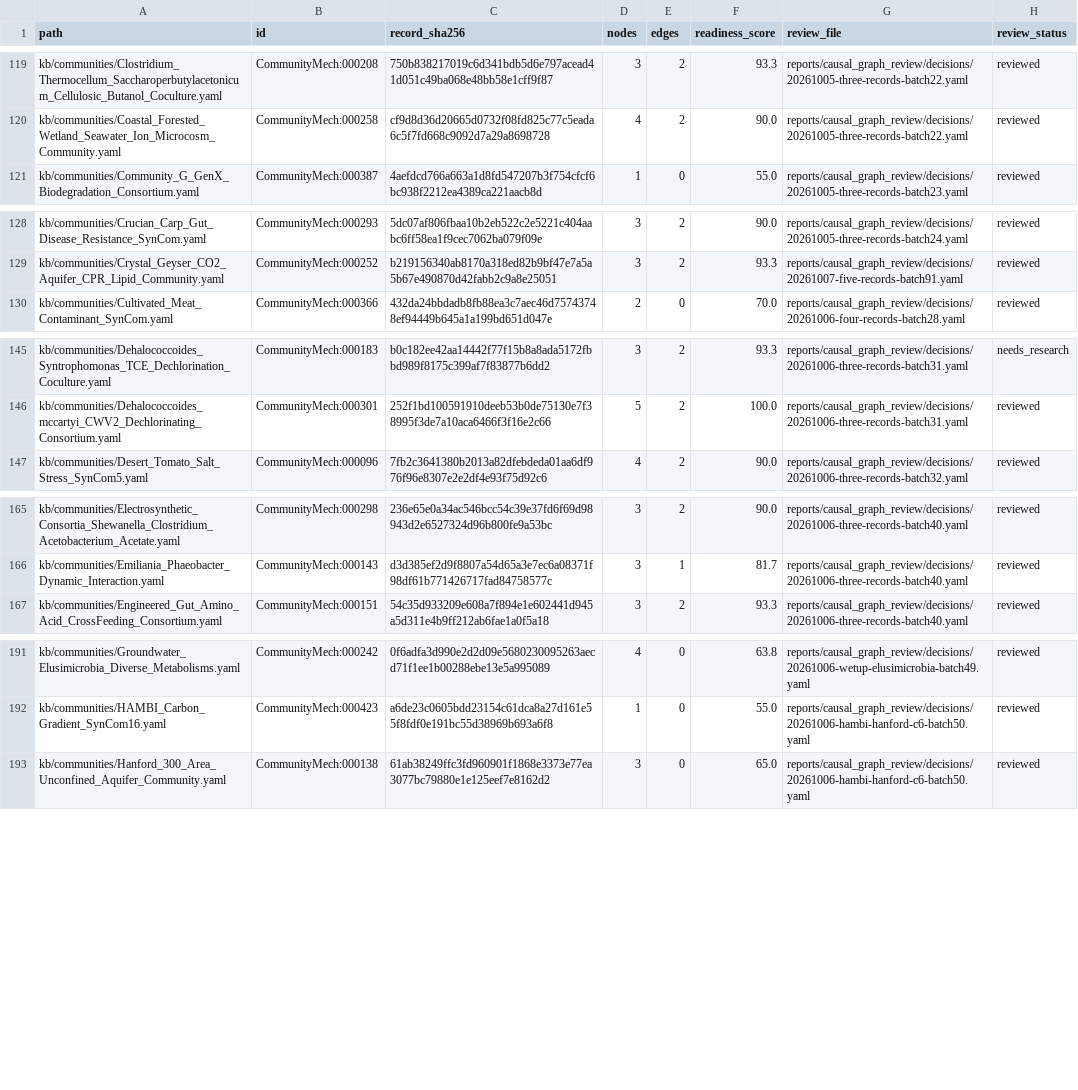
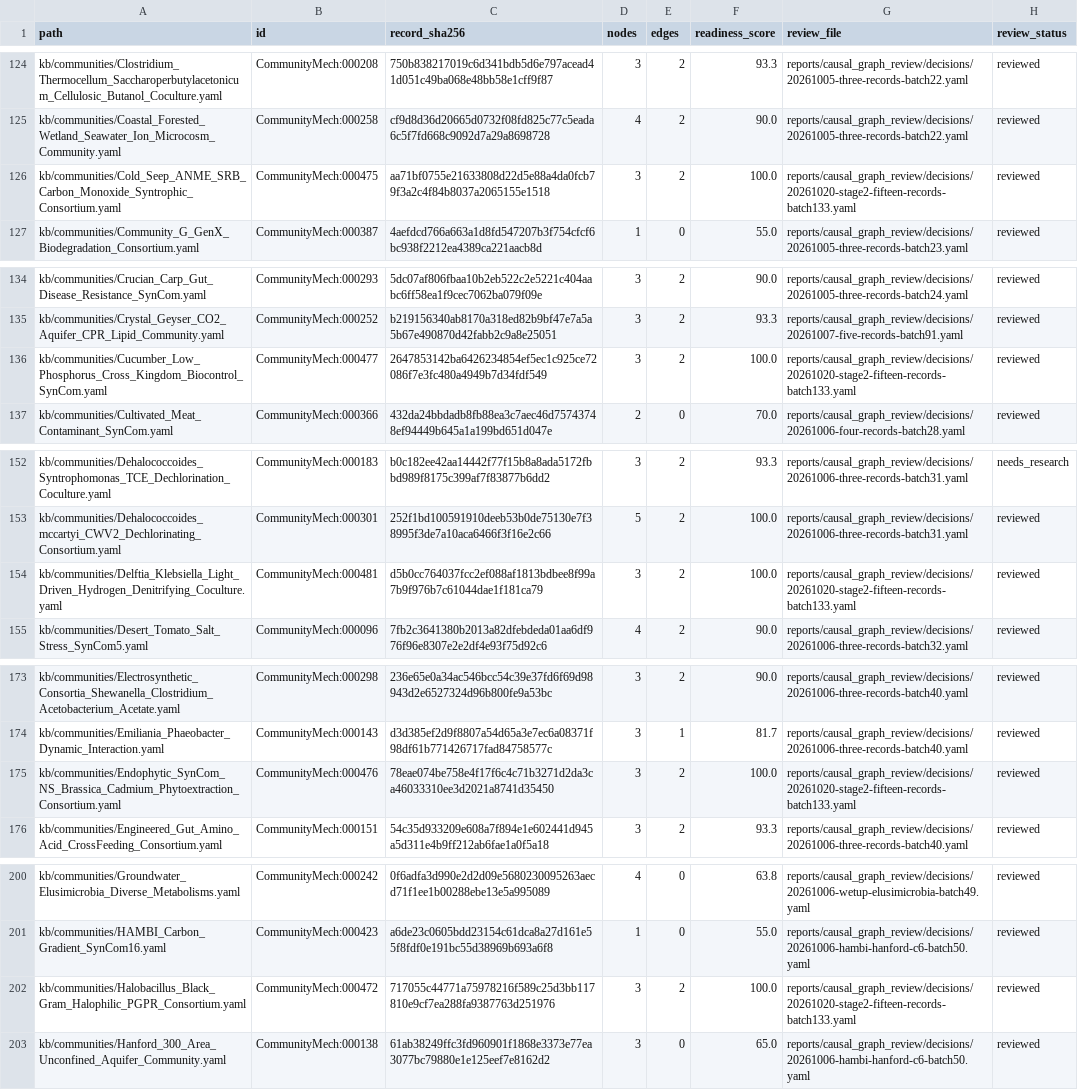
Before and after one commit to CultureBotAI/CommunityMech, a TSV file: reports/causal_graph_review/inventory.tsv, drawn as a sheet; only a part is shown, gaps mark what is left out; the diff covers the shown part only; the diff names each change by its address in the sheet, - before the commit and + after, or states it on an @@ line.

Commit message:
Curate Stage 2 causal interaction graphs for CommunityMech:000469-000483 (batch 133) (#2033)
* Curate Stage 2 causal interaction graphs for CommunityMech:000469-000483 (batch 133)

* fix(kb,tests): resolve bracketed snippet in 000482, deduplicate 000483 snippet, and update participating_taxa census

```diff
--- a/reports/causal_graph_review/inventory.tsv
+++ b/reports/causal_graph_review/inventory.tsv
+row 126: kb/communities/Cold_Seep_ANME_SRB_Carbon_Monoxide_Syntrophic_Consortium.yaml | CommunityMech:000475 | aa71bf0755e21633808d22d5e88a4da0fcb79f3a2c4f84b8037a2065155e1518 | 3 | 2 | 100.0 | reports/causal_graph_review/decisions/20261020-stage2-fifteen-records-batch133.yaml | reviewed
+row 136: kb/communities/Cucumber_Low_Phosphorus_Cross_Kingdom_Biocontrol_SynCom.yaml | CommunityMech:000477 | 2647853142ba6426234854ef5ec1c925ce72086f7e3fc480a4949b7d34fdf549 | 3 | 2 | 100.0 | reports/causal_graph_review/decisions/20261020-stage2-fifteen-records-batch133.yaml | reviewed
+row 154: kb/communities/Delftia_Klebsiella_Light_Driven_Hydrogen_Denitrifying_Coculture.yaml | CommunityMech:000481 | d5b0cc764037fcc2ef088af1813bdbee8f99a7b9f976b7c61044dae1f181ca79 | 3 | 2 | 100.0 | reports/causal_graph_review/decisions/20261020-stage2-fifteen-records-batch133.yaml | reviewed
+row 175: kb/communities/Endophytic_SynCom_NS_Brassica_Cadmium_Phytoextraction_Consortium.yaml | CommunityMech:000476 | 78eae074be758e4f17f6c4c71b3271d2da3ca46033310ee3d2021a8741d35450 | 3 | 2 | 100.0 | reports/causal_graph_review/decisions/20261020-stage2-fifteen-records-batch133.yaml | reviewed
+row 202: kb/communities/Halobacillus_Black_Gram_Halophilic_PGPR_Consortium.yaml | CommunityMech:000472 | 717055c44771a75978216f589c25d3bb117810e9cf7ea288fa9387763d251976 | 3 | 2 | 100.0 | reports/causal_graph_review/decisions/20261020-stage2-fifteen-records-batch133.yaml | reviewed
```
Also changed, not shown: 10 added rows elsewhere in this file, 54 other files.
